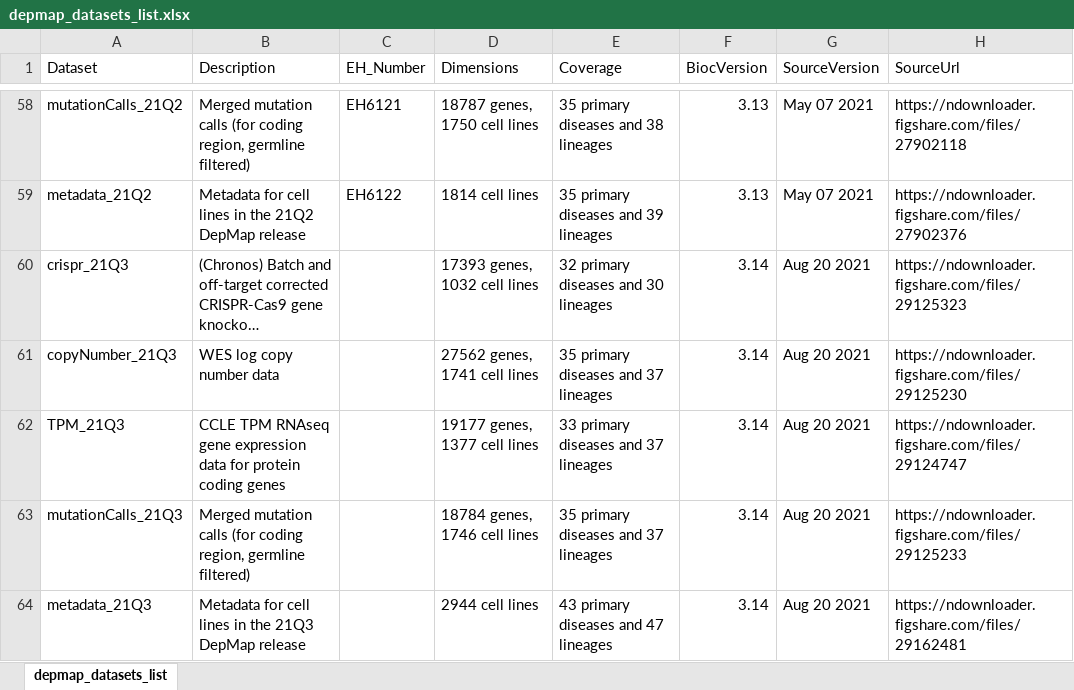
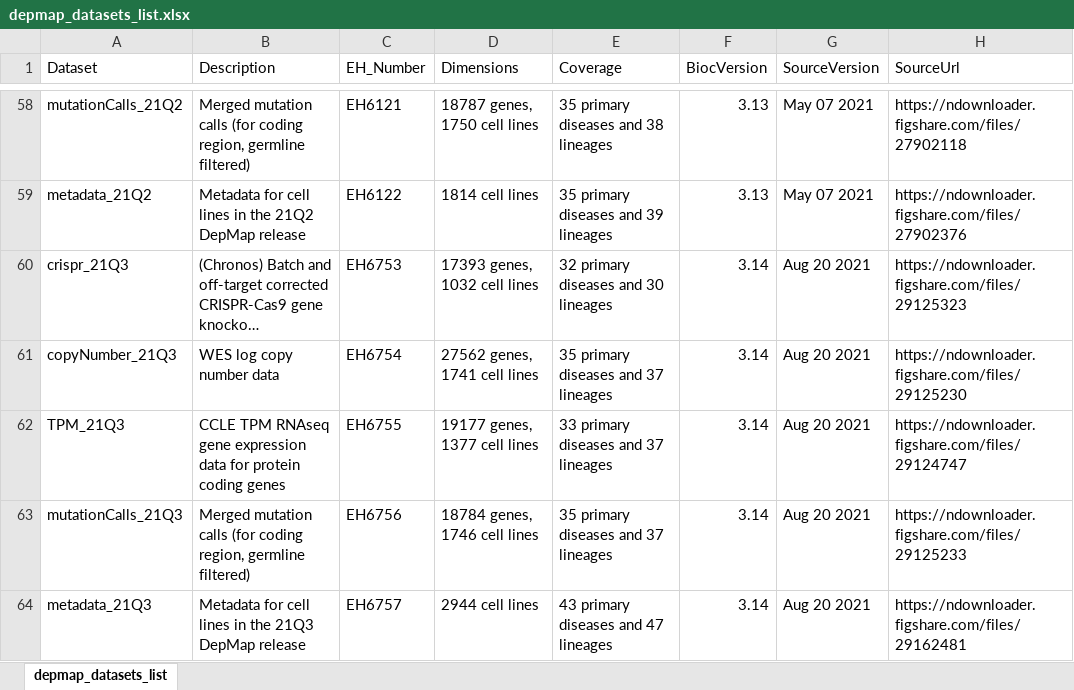
Before and after one commit to UCLouvain-CBIO/depmap, an Excel workbook: inst/extdata/depmap_datasets_list.xlsx, sheet depmap_datasets_list, drawn as a sheet; only a part is shown, gaps mark what is left out; long unchanged cells end in …; values as stored, in another font and other column widths than the file's, no borders; the diff names each change by its address in the sheet, - before the commit and + after, or states it on an @@ line.

Commit message:
added new 21Q3 depmap IDs

```diff
--- a/inst/extdata/depmap_datasets_list.xlsx (sheet depmap_datasets_list)
+++ b/inst/extdata/depmap_datasets_list.xlsx (sheet depmap_datasets_list)
-C60 (EH_Number): (empty)
+C60 (EH_Number): EH6753
-C61 (EH_Number): (empty)
+C61 (EH_Number): EH6754
-C62 (EH_Number): (empty)
+C62 (EH_Number): EH6755
-C63 (EH_Number): (empty)
+C63 (EH_Number): EH6756
-C64 (EH_Number): (empty)
+C64 (EH_Number): EH6757
```
